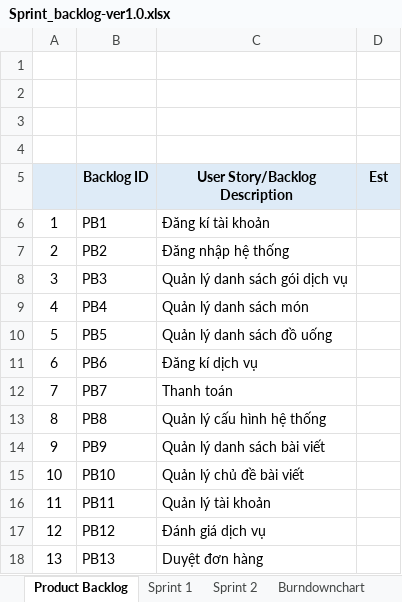
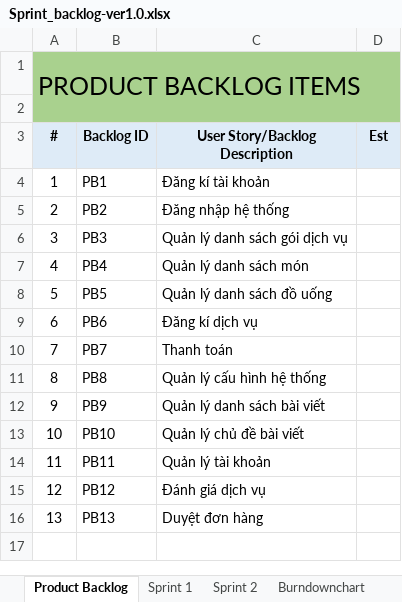
Before and after one commit to trankhachuu/cnpm, an Excel workbook: 6-7. PRODUCT_BACKLOG/Sprint_backlog-ver1.0.xlsx, sheet Product Backlog, drawn as a sheet; values as stored, in another font and other column widths than the file's, no borders; removed rows and columns are numbered as before the commit, all else as after; the diff names each change by its address in the sheet, - before the commit and + after, or states it on an @@ line.

Commit message:
Successfuly product backlog + sprint backlog

```diff
--- a/6-7. PRODUCT_BACKLOG/Sprint_backlog-ver1.0.xlsx (sheet Product Backlog)
+++ b/6-7. PRODUCT_BACKLOG/Sprint_backlog-ver1.0.xlsx (sheet Product Backlog)
-row 1: (empty)
-row 2: (empty)
@@ column A (#) renumbered between rows 1 and 3 @@
-A1:D2 fill: none
+A1:D2 fill: #A9D18E
+A1:D2 merged
```
Also changed, not shown: sheet Sprint 1, sheet Sprint 2, sheet Burndownchart, charts or pictures, 2 other files.
